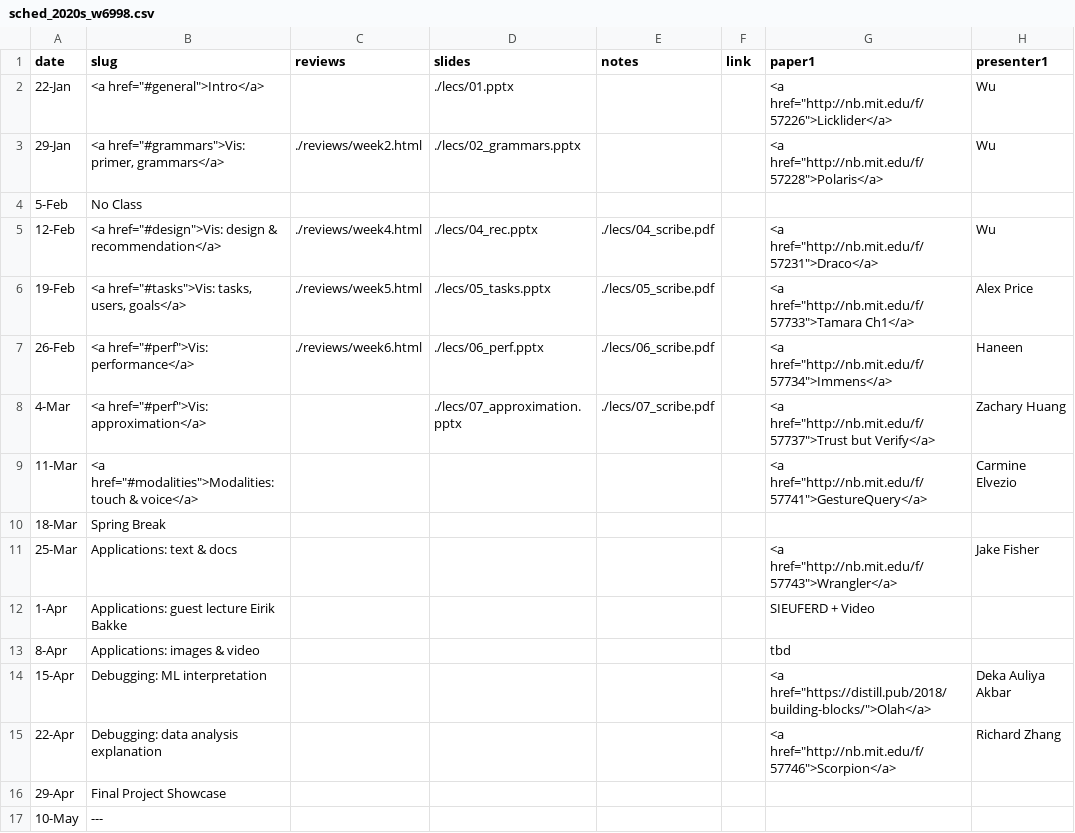
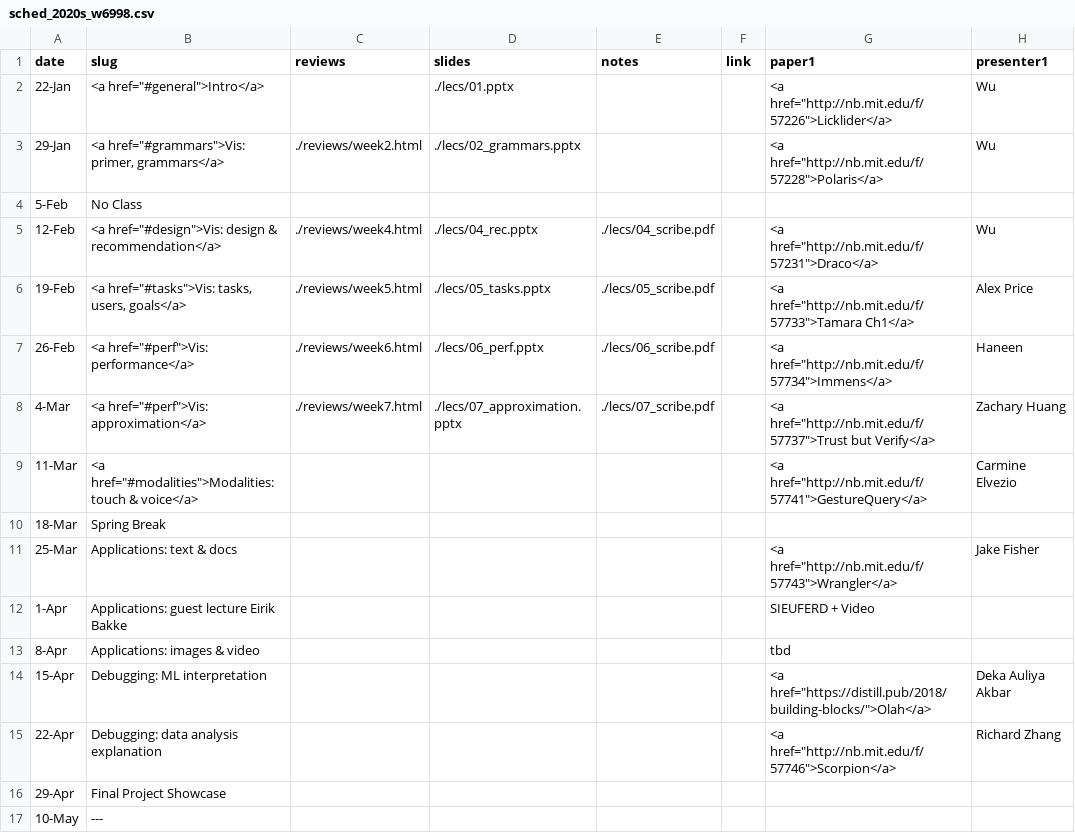
Before and after one commit to columbiaviz/columbiaviz.github.io, a CSV file: _data/sched_2020s_w6998.csv, drawn as a sheet; only a part is shown; the diff names each change by its address in the sheet, - before the commit and + after, or states it on an @@ line.

Commit message:
update

```diff
--- a/_data/sched_2020s_w6998.csv
+++ b/_data/sched_2020s_w6998.csv
-C8 (reviews): (empty)
+C8 (reviews): ./reviews/week7.html
```
